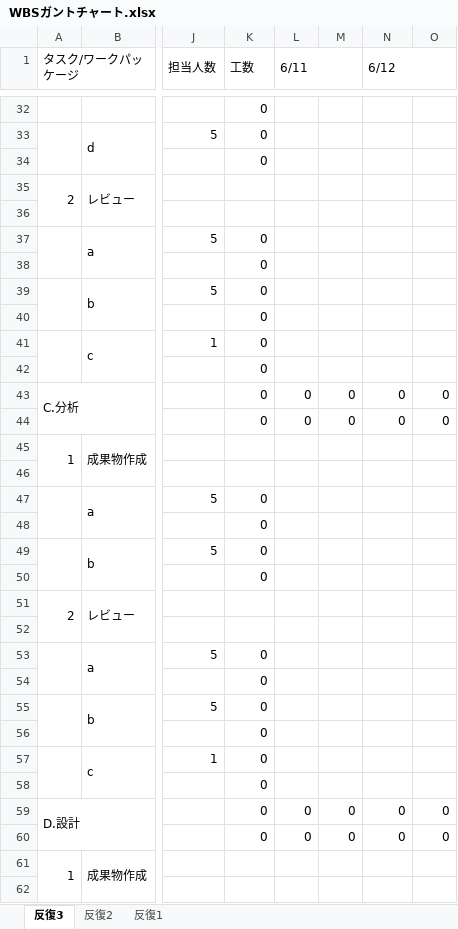
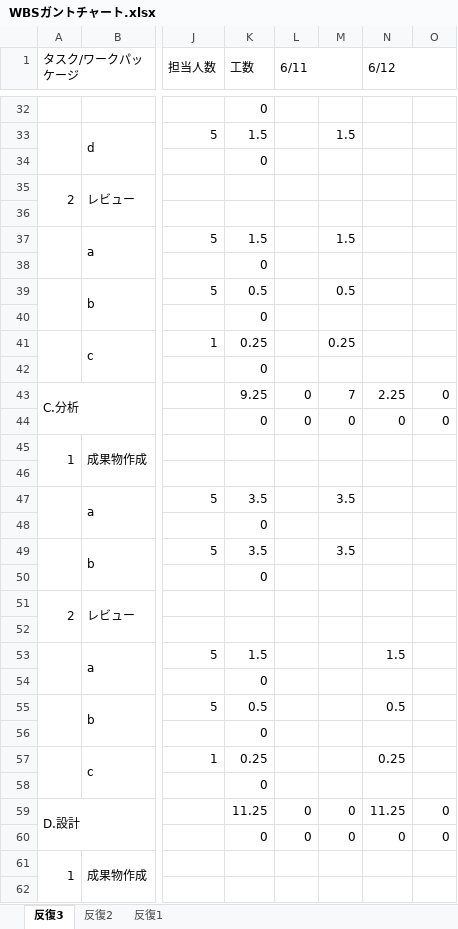
Before and after one commit to TakedaMasashi46/Team5, an Excel workbook: 00_management/WBSガントチャート.xlsx, sheet 反復3, drawn as a sheet; only a part is shown, gaps mark what is left out; values as stored, in another font and other column widths than the file's, no cell formats; charts and pictures and conditional formats not drawn; the diff covers the shown part only; the diff names each change by its address in the sheet, - before the commit and + after, or states it on an @@ line.

```diff
--- a/00_management/WBSガントチャート.xlsx (sheet 反復3)
+++ b/00_management/WBSガントチャート.xlsx (sheet 反復3)
-K33 (工数): 0
+K33 (工数): 1.5
-M33: (empty)
+M33: 1.5
-K37 (工数): 0
+K37 (工数): 1.5
-M37: (empty)
+M37: 1.5
-K39 (工数): 0
+K39 (工数): 0.5
-M39: (empty)
+M39: 0.5
-K41 (工数): 0
+K41 (工数): 0.25
-M41: (empty)
+M41: 0.25
-K43 (工数): 0
+K43 (工数): 9.25
-M43: 0
+M43: 7
-N43 (6/12): 0
+N43 (6/12): 2.25
-K47 (工数): 0
+K47 (工数): 3.5
-M47: (empty)
+M47: 3.5
-K49 (工数): 0
+K49 (工数): 3.5
-M49: (empty)
+M49: 3.5
-K53 (工数): 0
+K53 (工数): 1.5
-N53 (6/12): (empty)
+N53 (6/12): 1.5
-K55 (工数): 0
+K55 (工数): 0.5
-N55 (6/12): (empty)
+N55 (6/12): 0.5
-K57 (工数): 0
+K57 (工数): 0.25
-N57 (6/12): (empty)
+N57 (6/12): 0.25
-K59 (工数): 0
+K59 (工数): 11.25
-N59 (6/12): 0
+N59 (6/12): 11.25
```
Also changed, not shown: 10 added rows, 10 removed rows, 4 moved rows, 56 edited cells and merged cells elsewhere in this sheet, cell formats, formulas that keep their value.
